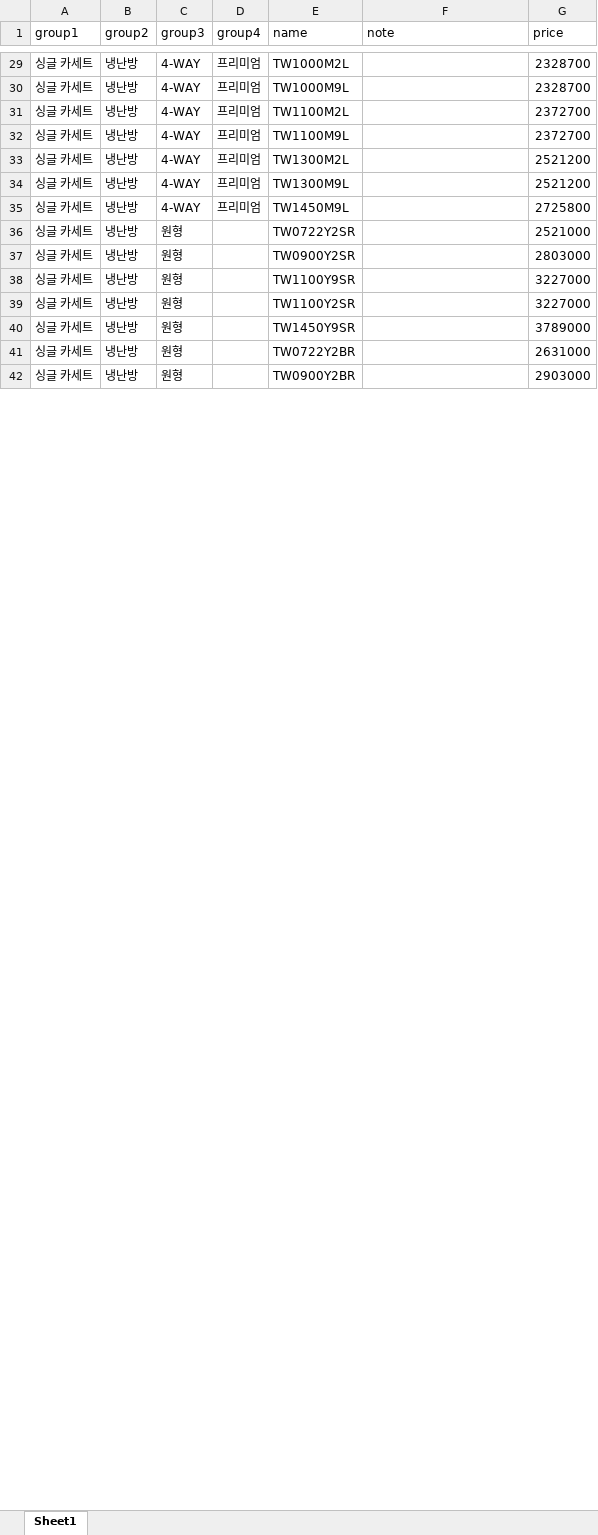
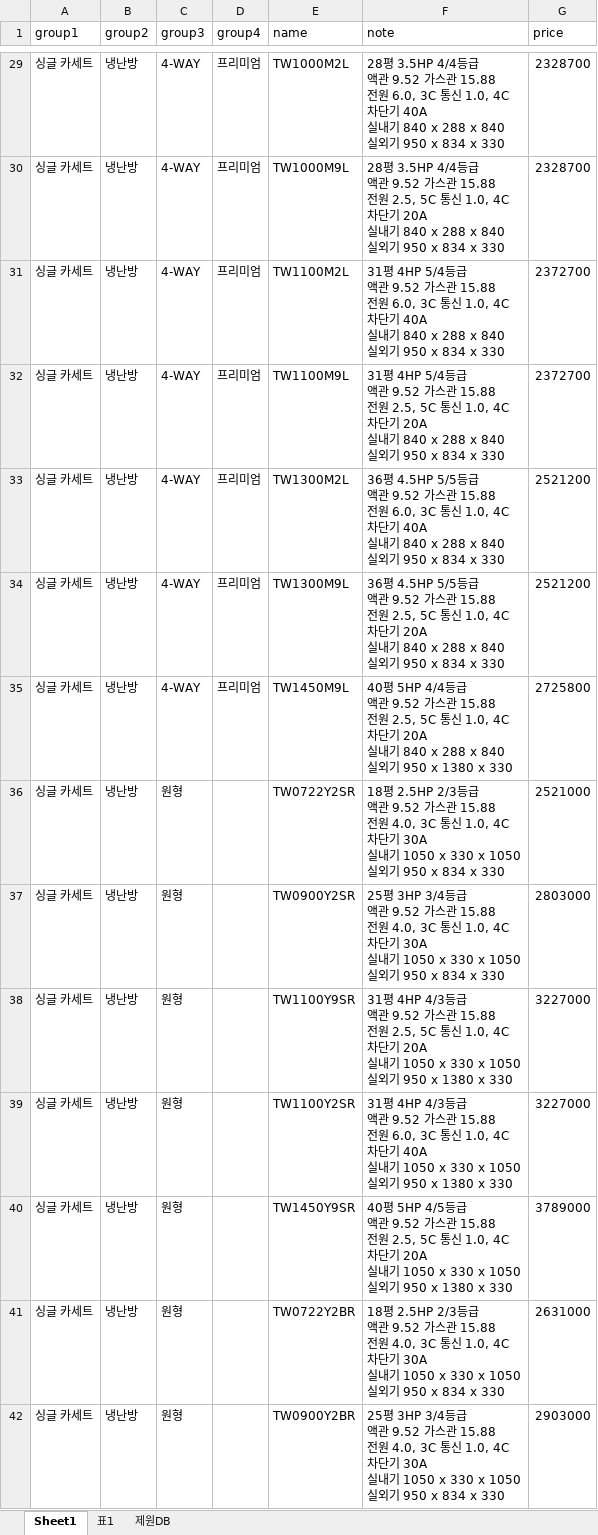
Before and after one commit to dayoungsin/price-web, an Excel workbook: price.xlsx, sheet Sheet1, drawn as a sheet; only a part is shown, gaps mark what is left out; values as stored, in another font and other column widths than the file's, no borders; ↵ is a line break in a cell; the diff covers the shown part only; the diff names each change by its address in the sheet, - before the commit and + after, or states it on an @@ line.

```diff
--- a/price.xlsx (sheet Sheet1)
+++ b/price.xlsx (sheet Sheet1)
+sheet tab: 표1
+sheet tab: 제원DB
-F29 (note): (empty)
+F29 (note): 28평 3.5HP 4/4등급 ↵ 액관 9.52 가스관 15.88 ↵ 전원 6.0, 3C 통신 1.0, 4C ↵ 차단기 40A ↵ 실내기 840 x 288 x 840 ↵ 실외기 950 x 834 x 330
-F30 (note): (empty)
+F30 (note): 28평 3.5HP 4/4등급 ↵ 액관 9.52 가스관 15.88 ↵ 전원 2.5, 5C 통신 1.0, 4C ↵ 차단기 20A ↵ 실내기 840 x 288 x 840 ↵ 실외기 950 x 834 x 330
-F31 (note): (empty)
+F31 (note): 31평 4HP 5/4등급 ↵ 액관 9.52 가스관 15.88 ↵ 전원 6.0, 3C 통신 1.0, 4C ↵ 차단기 40A ↵ 실내기 840 x 288 x 840 ↵ 실외기 950 x 834 x 330
-F32 (note): (empty)
+F32 (note): 31평 4HP 5/4등급 ↵ 액관 9.52 가스관 15.88 ↵ 전원 2.5, 5C 통신 1.0, 4C ↵ 차단기 20A ↵ 실내기 840 x 288 x 840 ↵ 실외기 950 x 834 x 330
-F33 (note): (empty)
+F33 (note): 36평 4.5HP 5/5등급 ↵ 액관 9.52 가스관 15.88 ↵ 전원 6.0, 3C 통신 1.0, 4C ↵ 차단기 40A ↵ 실내기 840 x 288 x 840 ↵ 실외기 950 x 834 x 330
-F34 (note): (empty)
+F34 (note): 36평 4.5HP 5/5등급 ↵ 액관 9.52 가스관 15.88 ↵ 전원 2.5, 5C 통신 1.0, 4C ↵ 차단기 20A ↵ 실내기 840 x 288 x 840 ↵ 실외기 950 x 834 x 330
-F35 (note): (empty)
+F35 (note): 40평 5HP 4/4등급 ↵ 액관 9.52 가스관 15.88 ↵ 전원 2.5, 5C 통신 1.0, 4C ↵ 차단기 20A ↵ 실내기 840 x 288 x 840 ↵ 실외기 950 x 1380 x 330
-F36 (note): (empty)
+F36 (note): 18평 2.5HP 2/3등급 ↵ 액관 9.52 가스관 15.88 ↵ 전원 4.0, 3C 통신 1.0, 4C ↵ 차단기 30A ↵ 실내기 1050 x 330 x 1050 ↵ 실외기 950 x 834 x 330
-F37 (note): (empty)
+F37 (note): 25평 3HP 3/4등급 ↵ 액관 9.52 가스관 15.88 ↵ 전원 4.0, 3C 통신 1.0, 4C ↵ 차단기 30A ↵ 실내기 1050 x 330 x 1050 ↵ 실외기 950 x 834 x 330
-F38 (note): (empty)
+F38 (note): 31평 4HP 4/3등급 ↵ 액관 9.52 가스관 15.88 ↵ 전원 2.5, 5C 통신 1.0, 4C ↵ 차단기 20A ↵ 실내기 1050 x 330 x 1050 ↵ 실외기 950 x 1380 x 330
-F39 (note): (empty)
+F39 (note): 31평 4HP 4/3등급 ↵ 액관 9.52 가스관 15.88 ↵ 전원 6.0, 3C 통신 1.0, 4C ↵ 차단기 40A ↵ 실내기 1050 x 330 x 1050 ↵ 실외기 950 x 1380 x 330
-F40 (note): (empty)
+F40 (note): 40평 5HP 4/5등급 ↵ 액관 9.52 가스관 15.88 ↵ 전원 2.5, 5C 통신 1.0, 4C ↵ 차단기 20A ↵ 실내기 1050 x 330 x 1050 ↵ 실외기 950 x 1380 x 330
-F41 (note): (empty)
+F41 (note): 18평 2.5HP 2/3등급 ↵ 액관 9.52 가스관 15.88 ↵ 전원 4.0, 3C 통신 1.0, 4C ↵ 차단기 30A ↵ 실내기 1050 x 330 x 1050 ↵ 실외기 950 x 834 x 330
-F42 (note): (empty)
+F42 (note): 25평 3HP 3/4등급 ↵ 액관 9.52 가스관 15.88 ↵ 전원 4.0, 3C 통신 1.0, 4C ↵ 차단기 30A ↵ 실내기 1050 x 330 x 1050 ↵ 실외기 950 x 834 x 330
```
Also changed, not shown: other rows of this sheet, formulas that keep their value.
